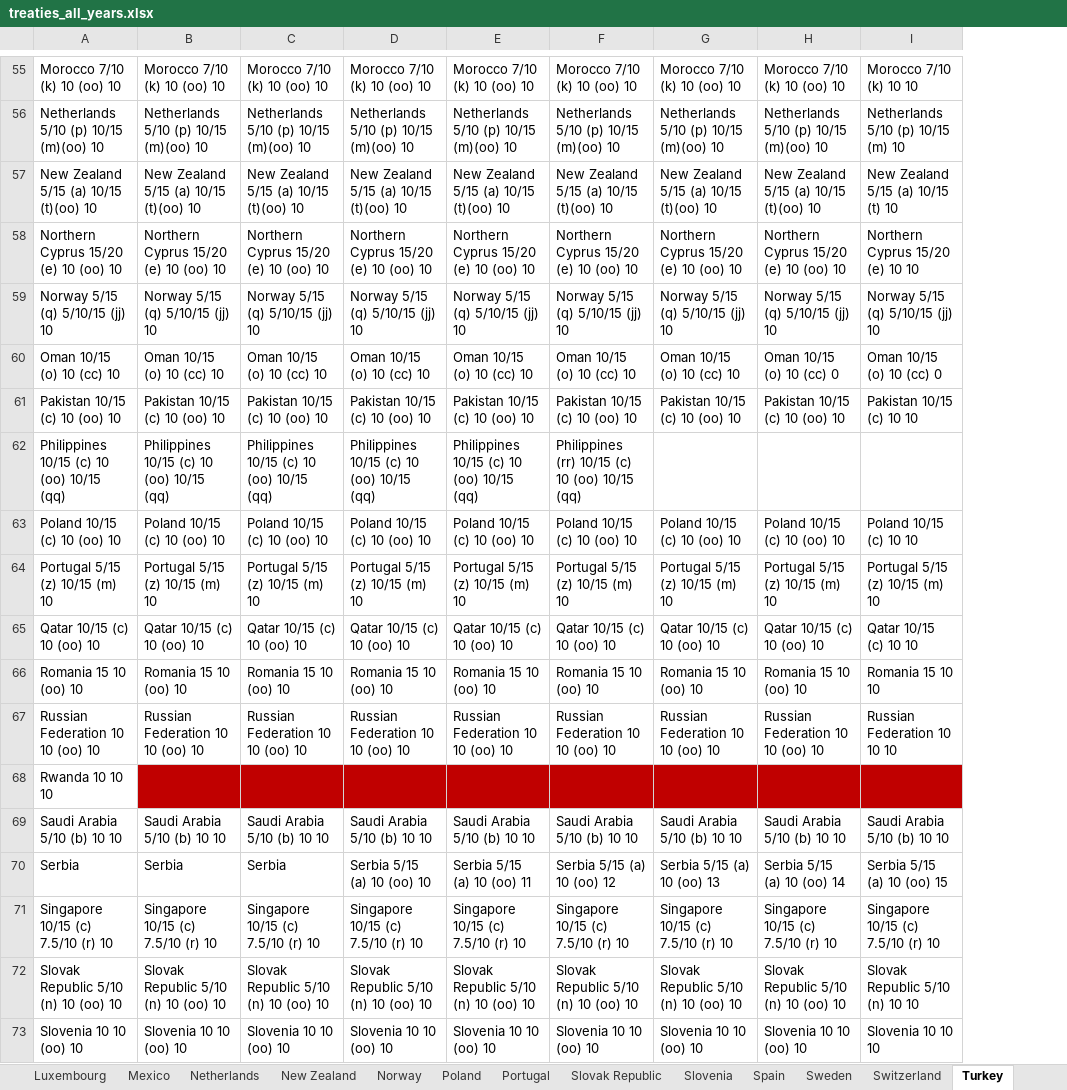
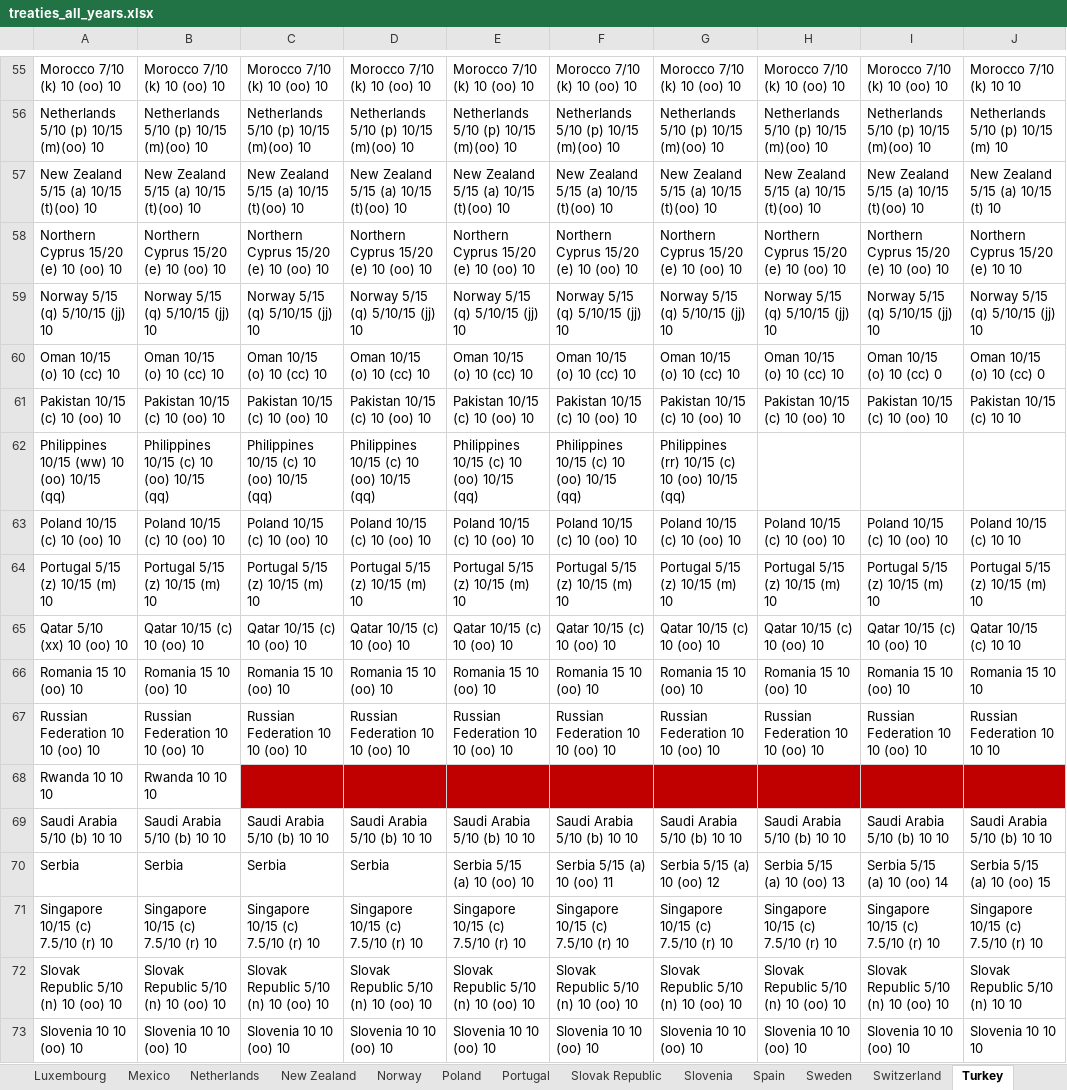
Before and after one commit to TaxFoundation/international-tax-competitiveness-index, an Excel workbook: source_data/treaties_all_years.xlsx, sheet Turkey, drawn as a sheet; only a part is shown, gaps mark what is left out; values as stored, in another font and other column widths than the file's, no borders; conditional formats not drawn; the diff covers the shown part only; the diff names each change by its address in the sheet, - before the commit and + after, or states it on an @@ line.

```diff
--- a/source_data/treaties_all_years.xlsx (sheet Turkey)
+++ b/source_data/treaties_all_years.xlsx (sheet Turkey)
+column I, rows 55-73: Morocco 7/10 (k) 10 (oo) 10 | Netherlands 5/10 (p) 10/15 (m)(oo) 10 | New Zealand 5/15 (a) 10/15 (t)(oo) 10 | Northern Cyprus 15/20 (e) 10 (oo) 10 | Norway 5/15 (q) 5/10/15 (jj) 10 | Oman 10/15 (o) 10 (cc) 0 | Pakistan 10/15 (c) 10 (oo) 10 |  | Poland 10/15 (c) 10 (oo) 10 | Portugal 5/15 (z) 10/15 (m) 10 | Qatar 10/15 (c) 10 (oo) 10 | Romania 15 10 (oo) 10 | Russian Federation 10 10 (oo) 10 |  | Saudi Arabia 5/10 (b) 10 10 | Serbia 5/15 (a) 10 (oo) 14 | Singapore 10/15 (c) 7.5/10 (r) 10 | Slovak Republic 5/10 (n) 10 (oo) 10 | Slovenia 10 10 (oo) 10
-H60: Oman 10/15 (o) 10 (cc) 0
+H60: Oman 10/15 (o) 10 (cc) 10
-A62: Philippines 10/15 (c) 10 (oo) 10/15 (qq)
+A62: Philippines 10/15 (ww) 10 (oo) 10/15 (qq)
-F62: Philippines (rr) 10/15 (c) 10 (oo) 10/15 (qq)
+F62: Philippines 10/15 (c) 10 (oo) 10/15 (qq)
-G62: (empty)
+G62: Philippines (rr) 10/15 (c) 10 (oo) 10/15 (qq)
-A65: Qatar 10/15 (c) 10 (oo) 10
+A65: Qatar 5/10 (xx) 10 (oo) 10
-B68: (empty)
+B68: Rwanda 10 10 10
-B68 fill: #C00000
+B68 fill: none
-D70: Serbia 5/15 (a) 10 (oo) 10
+D70: Serbia
-E70: Serbia 5/15 (a) 10 (oo) 11
+E70: Serbia 5/15 (a) 10 (oo) 10
-F70: Serbia 5/15 (a) 10 (oo) 12
+F70: Serbia 5/15 (a) 10 (oo) 11
-G70: Serbia 5/15 (a) 10 (oo) 13
+G70: Serbia 5/15 (a) 10 (oo) 12
-H70: Serbia 5/15 (a) 10 (oo) 14
+H70: Serbia 5/15 (a) 10 (oo) 13
```
Also changed, not shown: 2 added rows, 2 removed rows, 35 edited cells and cell formats elsewhere in this sheet, sheet Slovenia, sheet Czech Republic, sheet Netherlands, sheet United Kingdom, sheet Hungary, sheet France, 32 more sheets, formulas that keep their value.
